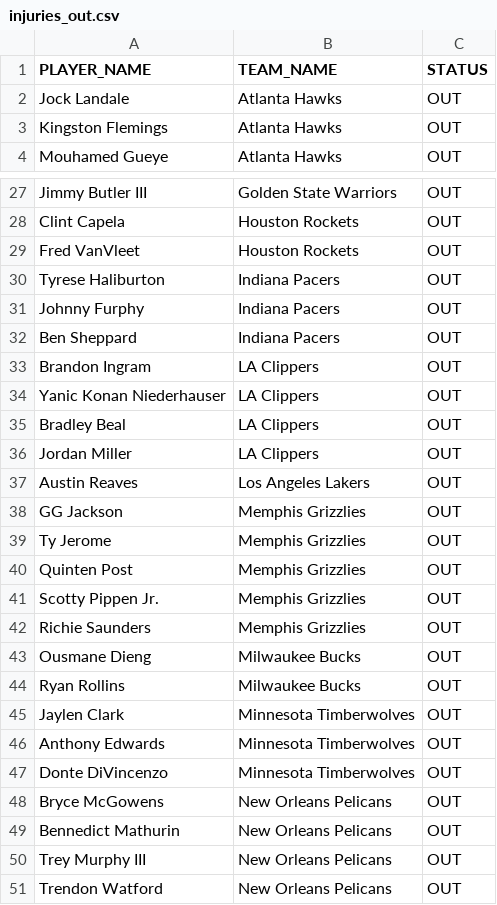
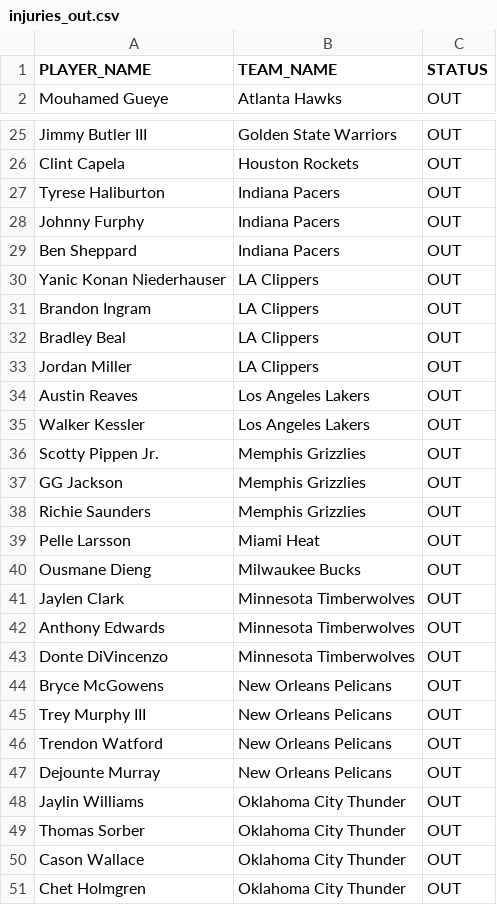
Before and after one commit to NotSoSaalmon/nba-betting-dashboard, a CSV file: injuries_out.csv, drawn as a sheet; only a part is shown, gaps mark what is left out; the shorter side is filled out with more unchanged rows; the diff covers the shown part only.

```diff
--- a/injuries_out.csv
+++ b/injuries_out.csv
@@ -1,4 +1,2 @@
 PLAYER_NAME,TEAM_NAME,STATUS
-Jock Landale,Atlanta Hawks,OUT
-Kingston Flemings,Atlanta Hawks,OUT
 Mouhamed Gueye,Atlanta Hawks,OUT
@@ -28,3 +26,2 @@ Jimmy Butler III,Golden State Warriors,OUT
 Clint Capela,Houston Rockets,OUT
-Fred VanVleet,Houston Rockets,OUT
 Tyrese Haliburton,Indiana Pacers,OUT
@@ -32,4 +29,4 @@ Johnny Furphy,Indiana Pacers,OUT
 Ben Sheppard,Indiana Pacers,OUT
+Yanic Konan Niederhauser,LA Clippers,OUT
 Brandon Ingram,LA Clippers,OUT
-Yanic Konan Niederhauser,LA Clippers,OUT
 Bradley Beal,LA Clippers,OUT
@@ -37,9 +34,8 @@ Jordan Miller,LA Clippers,OUT
 Austin Reaves,Los Angeles Lakers,OUT
+Walker Kessler,Los Angeles Lakers,OUT
+Scotty Pippen Jr.,Memphis Grizzlies,OUT
 GG Jackson,Memphis Grizzlies,OUT
-Ty Jerome,Memphis Grizzlies,OUT
-Quinten Post,Memphis Grizzlies,OUT
-Scotty Pippen Jr.,Memphis Grizzlies,OUT
 Richie Saunders,Memphis Grizzlies,OUT
+Pelle Larsson,Miami Heat,OUT
 Ousmane Dieng,Milwaukee Bucks,OUT
-Ryan Rollins,Milwaukee Bucks,OUT
 Jaylen Clark,Minnesota Timberwolves,OUT
@@ -48,3 +44,2 @@ Donte DiVincenzo,Minnesota Timberwolves,OUT
 Bryce McGowens,New Orleans Pelicans,OUT
-Bennedict Mathurin,New Orleans Pelicans,OUT
 Trey Murphy III,New Orleans Pelicans,OUT
```
Also changed, not shown: 3 added rows and 9 removed rows elsewhere in this file, player_positions.csv, player_shot_profile.csv, 4 other files.
